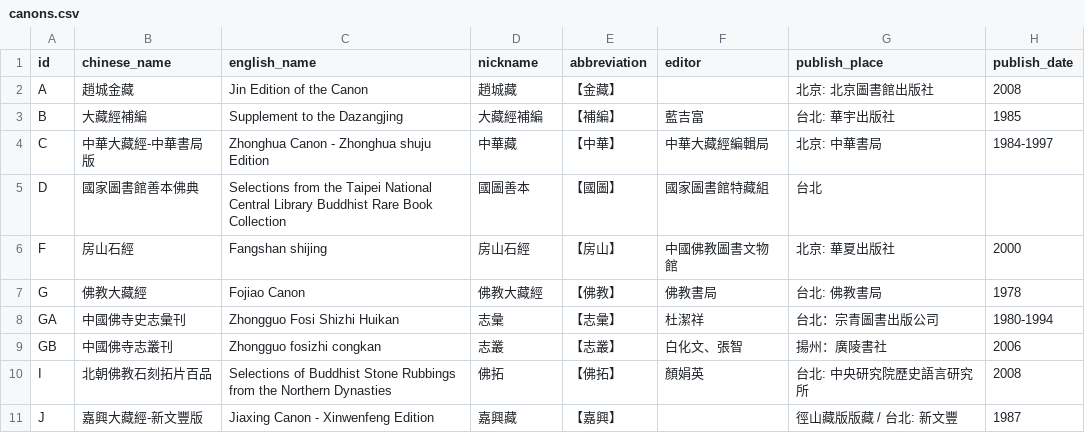
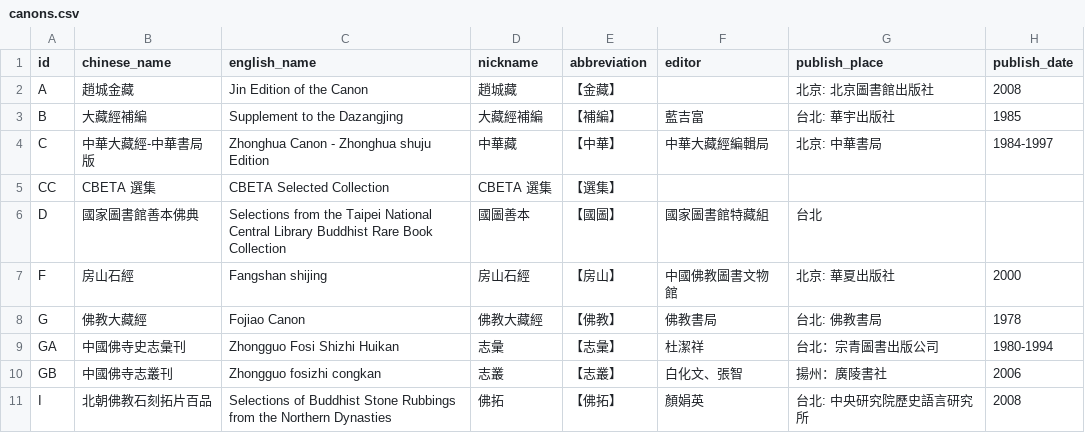
Before and after one commit to RayCHOU/ruby-cbeta, a CSV file: lib/data/canons.csv, drawn as a sheet; only a part is shown; the shorter side is filled out with more unchanged rows.

Commit message:
CBETA 2023 Q3 add canon: CC

```diff
--- a/lib/data/canons.csv
+++ b/lib/data/canons.csv
@@ -4,2 +4,3 @@ B,大藏經補編,Supplement to the Dazangjing,大藏經補編,【補編】,藍
 C,中華大藏經-中華書局版,Zhonghua Canon - Zhonghua shuju Edition,中華藏,【中華】,中華大藏經編輯局,北京: 中華書局,1984-1997
+CC,CBETA 選集,CBETA Selected Collection,CBETA 選集,【選集】,,,
 D,國家圖書館善本佛典,Selections from the Taipei National Central Library Buddhist Rare Book Collection,國圖善本,【國圖】,國家圖書館特藏組,台北,
```
Also changed, not shown: 2 other files.
